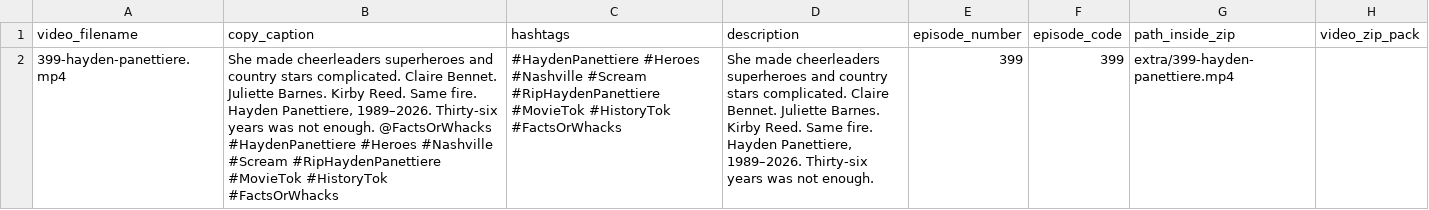
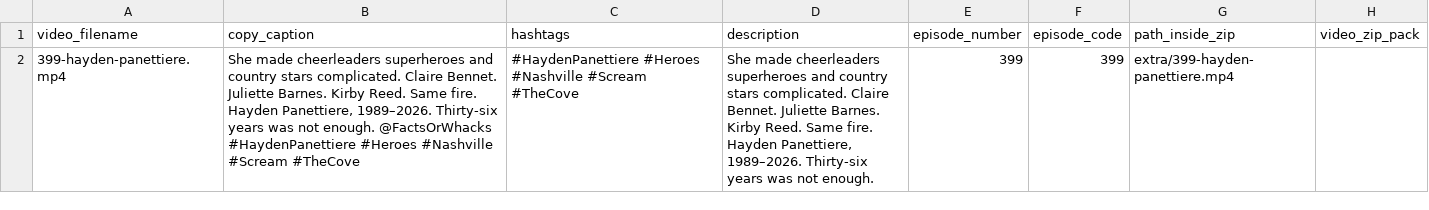
Before and after one commit to MrDraftChaff-exe/Advent-of-Code-Excercises, a CSV file: public/catalog/hayden-panettiere-post.csv, drawn as a sheet; only a part is shown; the diff names each change by its address in the sheet, - before the commit and + after, or states it on an @@ line.

```diff
--- a/public/catalog/hayden-panettiere-post.csv
+++ b/public/catalog/hayden-panettiere-post.csv
-B2 (copy_caption): …#Nashville #Scream #RipHaydenPanettiere #MovieTok #HistoryTok #FactsOrWhacks
+B2 (copy_caption): …#Nashville #Scream #TheCove
-C2 (hashtags): …#Nashville #Scream #RipHaydenPanettiere #MovieTok #HistoryTok #FactsOrWhacks
+C2 (hashtags): …#Nashville #Scream #TheCove
```
Also changed, not shown: public/catalog/btk-post.csv, public/catalog/dolly-parton-post.csv, 25 other files.
